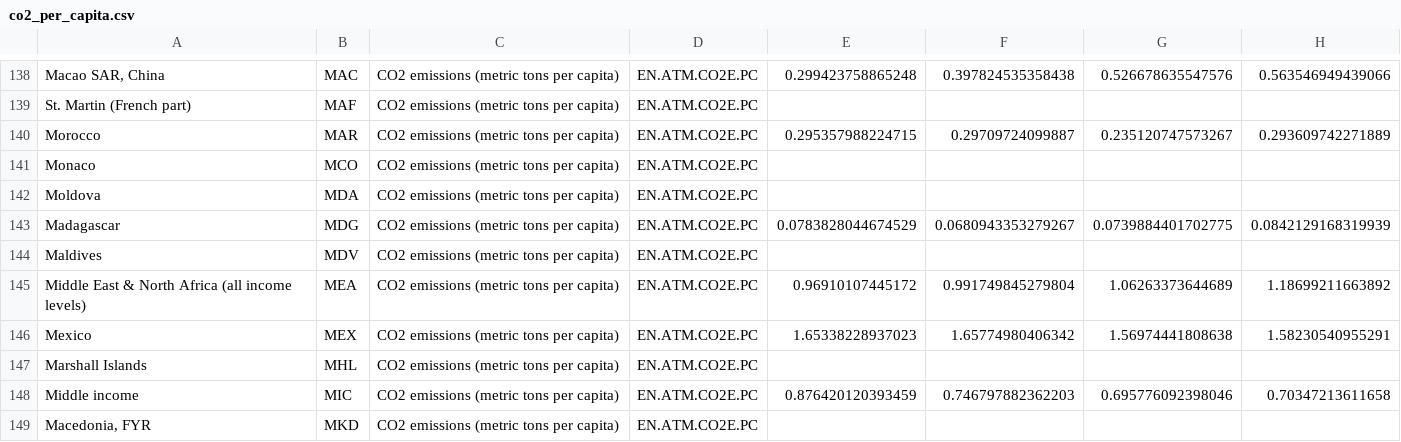
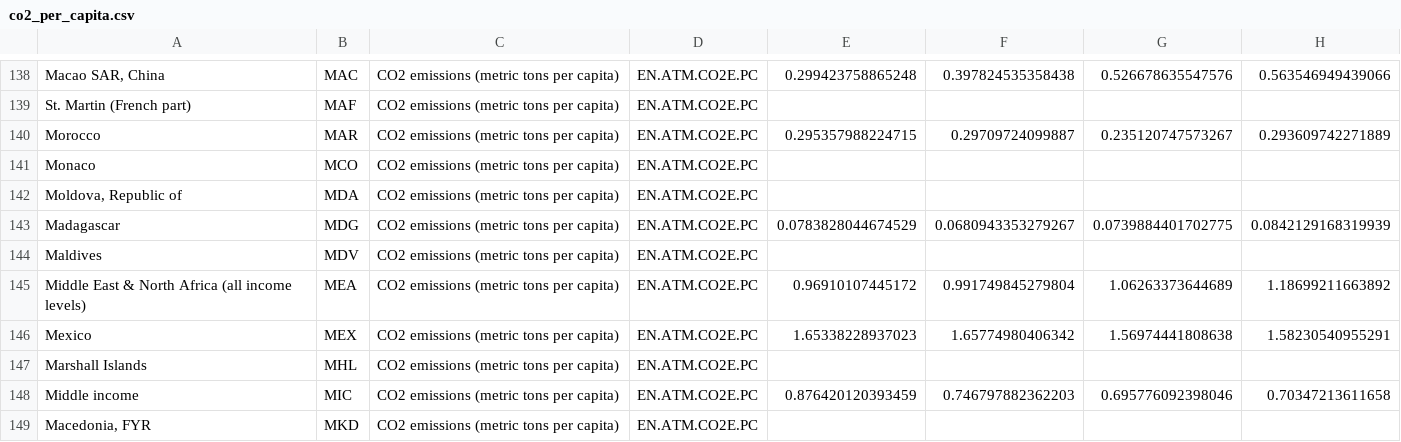
Before and after one commit to CrazyFrog81/FCL_Explanatory_Visualization, a CSV file: data/fitted/co2_per_capita.csv, drawn as a sheet; only a part is shown, gaps mark what is left out; the diff names each change by its address in the sheet, - before the commit and + after, or states it on an @@ line.

```diff
--- a/data/fitted/co2_per_capita.csv
+++ b/data/fitted/co2_per_capita.csv
-A142: Moldova
+A142: Moldova, Republic of
```
Also changed, not shown: data/fitted/CO2.csv, data/fitted/GDP.csv, 2 other files.
